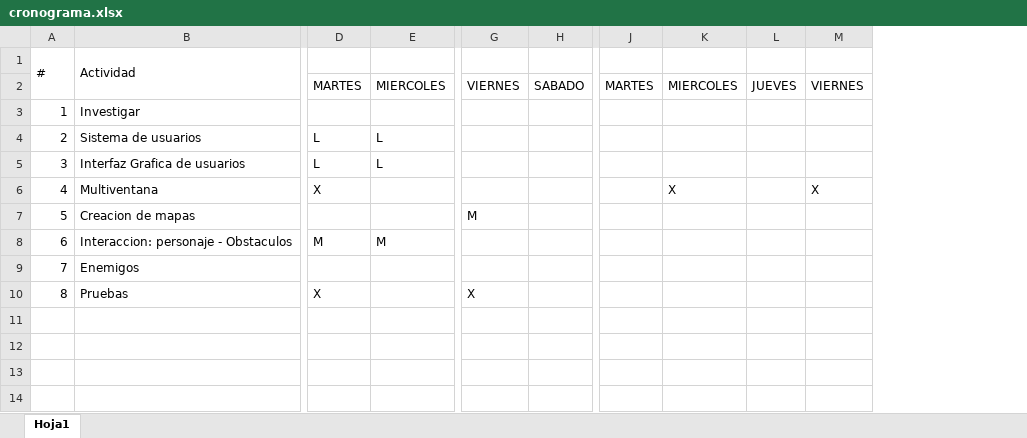
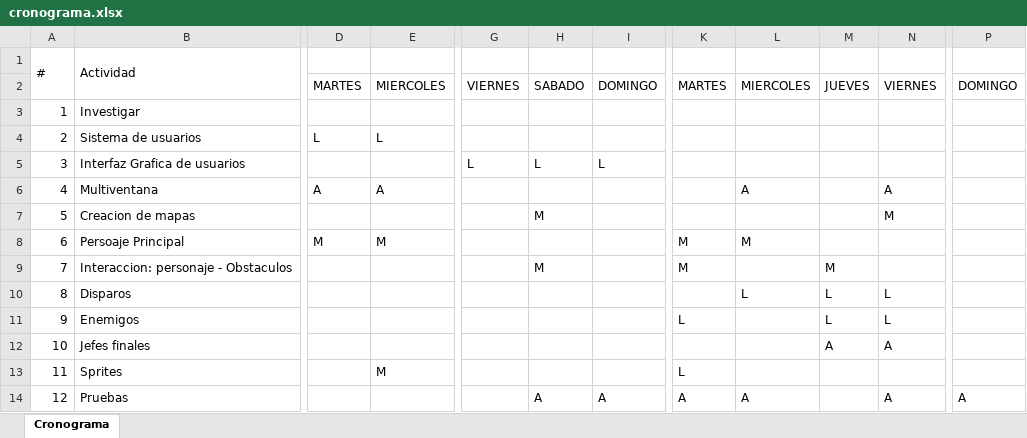
Before and after one commit to MaverickST/Proyecto_Final, an Excel workbook: cronograma.xlsx, sheet Cronograma, drawn as a sheet; only a part is shown, gaps mark what is left out; values as stored, in another font and other column widths than the file's, no cell formats; removed rows and columns are numbered as before the commit, all else as after; rows hold the shown columns only; the diff covers the shown part only; the diff names each change by its address in the sheet, - before the commit and + after, or states it on an @@ line.

Commit message:
Continuacion cronograma

```diff
--- a/cronograma.xlsx (sheet Cronograma)
+++ b/cronograma.xlsx (sheet Cronograma)
-sheet tab: Hoja1
+sheet tab: Cronograma
+column I, rows 2-5: DOMINGO |  |  | L; row 14: A
-column J, row 2: MARTES
+column K, row 2: MARTES; row 9: M; row 11: L; row 14: A
-column M, rows 2-6: VIERNES |  |  |  | X
+column N, rows 2-7: VIERNES |  |  |  | A | M; row 11: L; row 14: A
+column P, row 2: DOMINGO; row 14: A
-D5: L
+D5: (empty)
-E5: L
+E5: (empty)
-G5: (empty)
+G5: L
-H5: (empty)
+H5: L
-D6: X
+D6: A
-E6: (empty)
+E6: A
-L6: X
+L6: A
-G7: M
+G7: (empty)
-H7: (empty)
+H7: M
+row 8: 6 | Persoaje Principal | M | M |  |  |  | M | M
@@ column A renumbered from row 9 down @@
-D9: M
+D9: (empty)
-E9: M
+E9: (empty)
-H9: (empty)
+H9: M
-M9: (empty)
+M9: M
+row 10: 8 | Disparos |  |  |  |  |  |  | L | L | L
-M11: (empty)
+M11: L
+row 12: 10 | Jefes finales |  |  |  |  |  |  |  | A | A
+row 13: 11 | Sprites |  | M |  |  |  | L
-D14: X
+D14: (empty)
-G14: X
+G14: (empty)
-H14: (empty)
+H14: A
-L14: (empty)
+L14: A
```
Also changed, not shown: 6 edited cells elsewhere in this sheet, cell formats.
